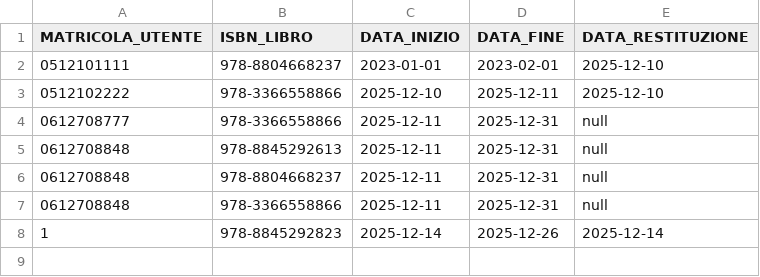
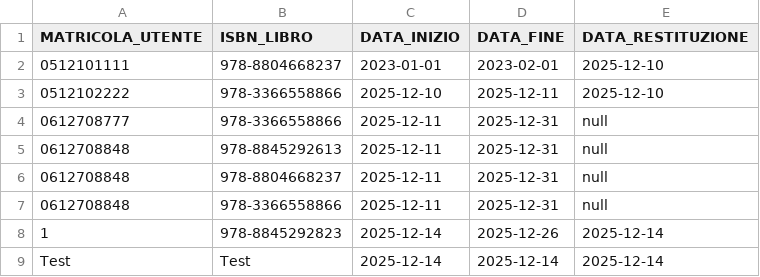
Before and after one commit to AleTane04/IngegneriaDelSoftware_Gruppo16, a CSV file: elenco_prestiti.csv, drawn as a sheet; the diff names each change by its address in the sheet, - before the commit and + after, or states it on an @@ line.

```diff
--- a/elenco_prestiti.csv
+++ b/elenco_prestiti.csv
+row 9: Test | Test | 2025-12-14 | 2025-12-14 | 2025-12-14
```
Also changed, not shown: elenco_libri.csv, elenco_utenti.csv, 3 other files.
